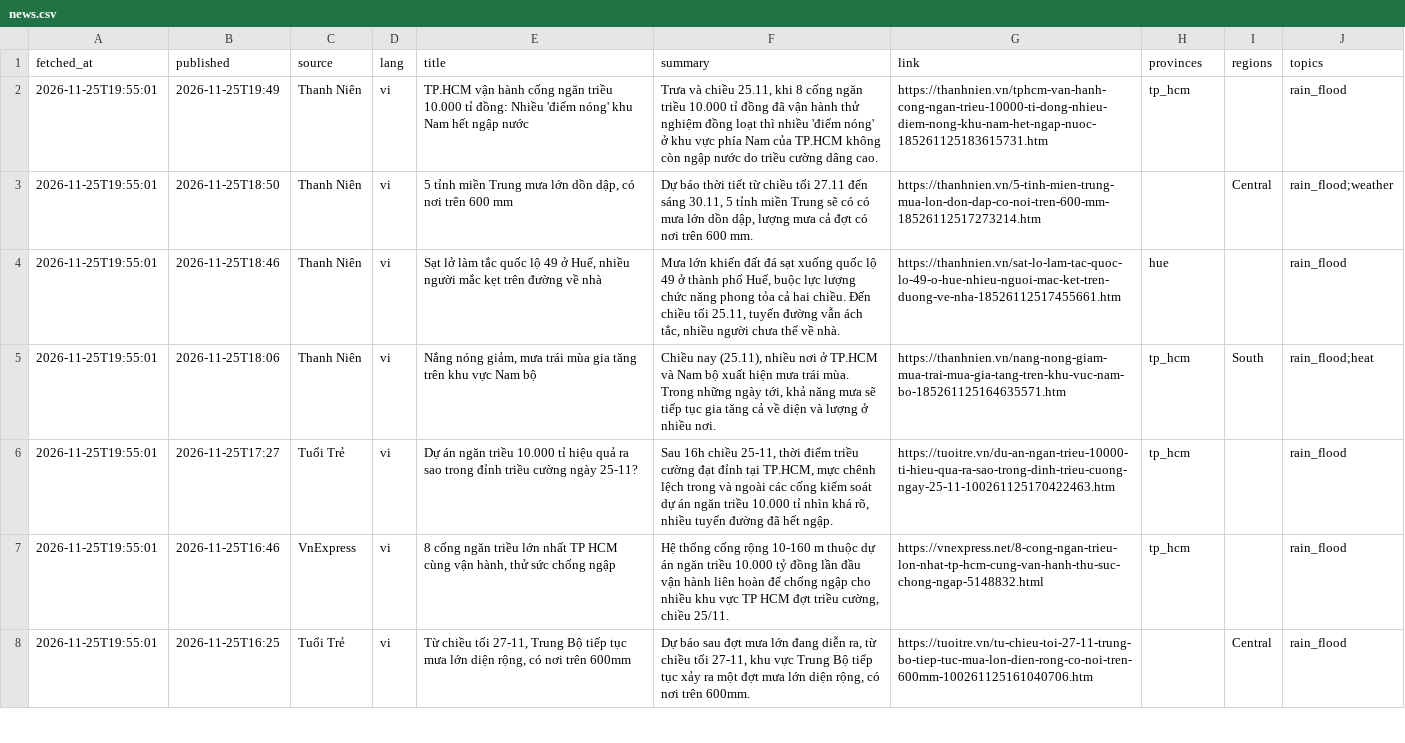
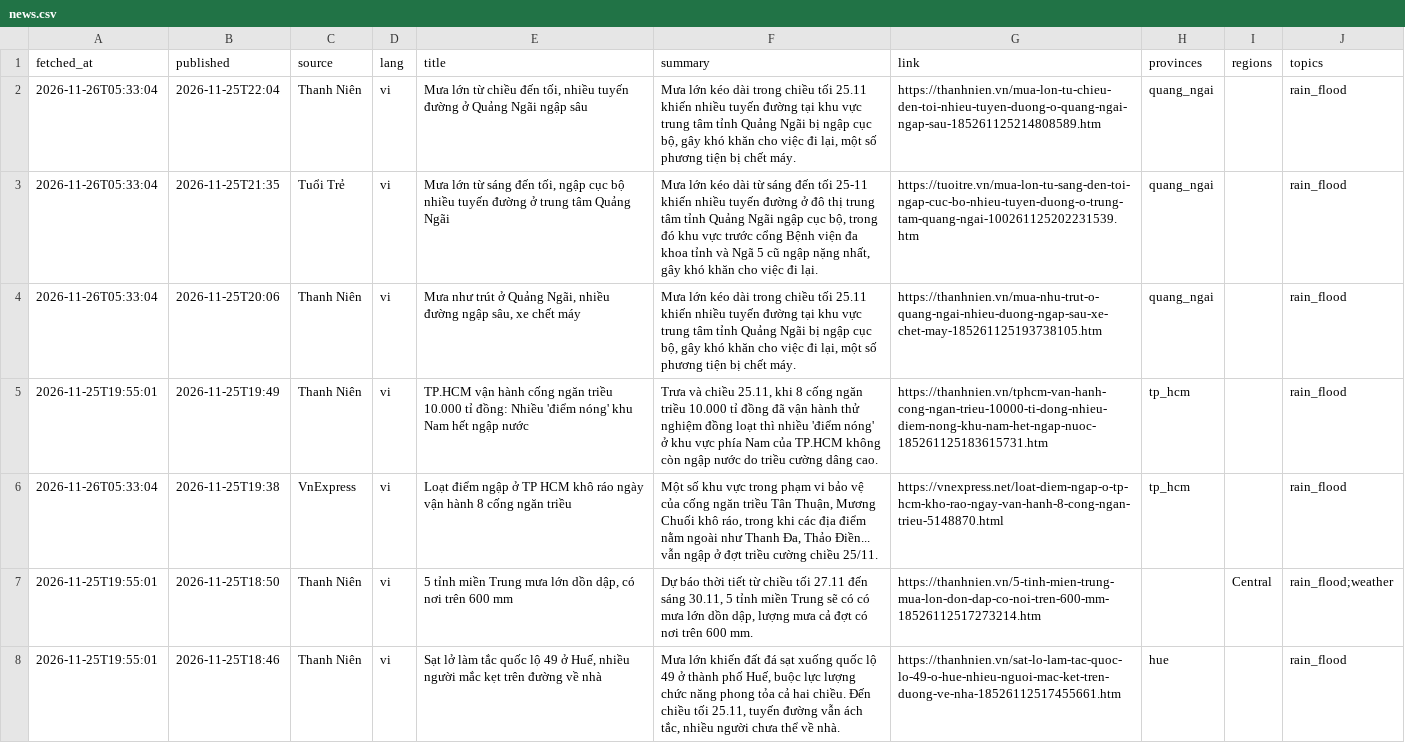
Before and after one commit to Kalu-Cassano/weather-aqi-vn, a CSV file: live/realtime/news.csv, drawn as a sheet; only a part is shown; the shorter side is filled out with more unchanged rows.

```diff
--- a/live/realtime/news.csv
+++ b/live/realtime/news.csv
@@ -1,3 +1,7 @@
 fetched_at,published,source,lang,title,summary,link,provinces,regions,topics
+2026-11-26T05:33:04,2026-11-25T22:04,Thanh Niên,vi,"Mưa lớn từ chiều đến tối, nhiều tuyến đường ở Quảng Ngãi ngập sâu","Mưa lớn kéo dài trong chiều tối 25.11 khiến nhiều tuyến đường tại khu vực trung tâm tỉnh Quảng Ngãi bị ngập cục bộ, gây khó khăn cho việc đi lại, một số phương tiện bị chết máy.",https://thanhnien.vn/mua-lon-tu-chieu-den-toi-nhieu-tuyen-duong-o-quang-ngai-ngap-sau-185261125214808589.htm,quang_ngai,,rain_flood
+2026-11-26T05:33:04,2026-11-25T21:35,Tuổi Trẻ,vi,"Mưa lớn từ sáng đến tối, ngập cục bộ nhiều tuyến đường ở trung tâm Quảng Ngãi","Mưa lớn kéo dài từ sáng đến tối 25-11 khiến nhiều tuyến đường ở đô thị trung tâm tỉnh Quảng Ngãi ngập cục bộ, trong đó khu vực trước cổng Bệnh viện đa khoa tỉnh và Ngã 5 cũ ngập nặng nhất, gây khó khăn cho việc đi lại.",https://tuoitre.vn/mua-lon-tu-sang-den-toi-ngap-cuc-bo-nhieu-tuyen-duong-o-trung-tam-quang-ngai-100261125202231539.htm,quang_ngai,,rain_flood
+2026-11-26T05:33:04,2026-11-25T20:06,Thanh Niên,vi,"Mưa như trút ở Quảng Ngãi, nhiều đường ngập sâu, xe chết máy","Mưa lớn kéo dài trong chiều tối 25.11 khiến nhiều tuyến đường tại khu vực trung tâm tỉnh Quảng Ngãi bị ngập cục bộ, gây khó khăn cho việc đi lại, một số phương tiện bị chết máy.",https://thanhnien.vn/mua-nhu-trut-o-quang-ngai-nhieu-duong-ngap-sau-xe-chet-may-185261125193738105.htm,quang_ngai,,rain_flood
 2026-11-25T19:55:01,2026-11-25T19:49,Thanh Niên,vi,TP.HCM vận hành cống ngăn triều 10.000 tỉ đồng: Nhiều 'điểm nóng' khu Nam hết ngập nước,"Trưa và chiều 25.11, khi 8 cống ngăn triều 10.000 tỉ đồng đã vận hành thử nghiệm đồng loạt thì nhiều 'điểm nóng' ở khu vực phía Nam của TP.HCM không còn ngập nước do triều cường dâng cao.",https://thanhnien.vn/tphcm-van-hanh-cong-ngan-trieu-10000-ti-dong-nhieu-diem-nong-khu-nam-het-ngap-nuoc-185261125183615731.htm,tp_hcm,,rain_flood
+2026-11-26T05:33:04,2026-11-25T19:38,VnExpress,vi,Loạt điểm ngập ở TP HCM khô ráo ngày vận hành 8 cống ngăn triều,"Một số khu vực trong phạm vi bảo vệ của cống ngăn triều Tân Thuận, Mương Chuối khô ráo, trong khi các địa điểm nằm ngoài như Thanh Đa, Thảo Điền... vẫn ngập ở đợt triều cường chiều 25/11.",https://vnexpress.net/loat-diem-ngap-o-tp-hcm-kho-rao-ngay-van-hanh-8-cong-ngan-trieu-5148870.html,tp_hcm,,rain_flood
 2026-11-25T19:55:01,2026-11-25T18:50,Thanh Niên,vi,"5 tỉnh miền Trung mưa lớn dồn dập, có nơi trên 600 mm","Dự báo thời tiết từ chiều tối 27.11 đến sáng 30.11, 5 tỉnh miền Trung sẽ có có mưa lớn dồn dập, lượng mưa cả đợt có nơi trên 600 mm.",https://thanhnien.vn/5-tinh-mien-trung-mua-lon-don-dap-co-noi-tren-600-mm-18526112517273214.htm,,Central,rain_flood;weather
```
Also changed, not shown: live/realtime/aq_current.csv, live/realtime/weather_current.csv, 2 other files.
